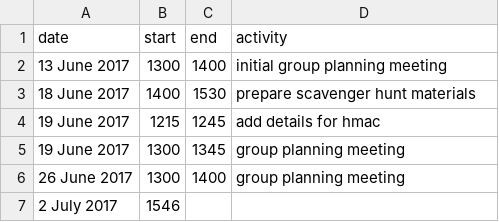
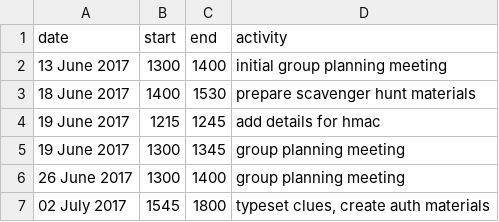
Before and after one commit to marsella/gems17, a CSV file: time.csv, drawn as a sheet.

Commit message:
add timesheet

```diff
--- a/time.csv
+++ b/time.csv
@@ -6,2 +6,2 @@
  26 June 2017 | 1300 | 1400 | group planning meeting
- 2  July 2017 | 1546 |      |
+ 02 July 2017 | 1545 | 1800 | typeset clues, create auth materials
```
